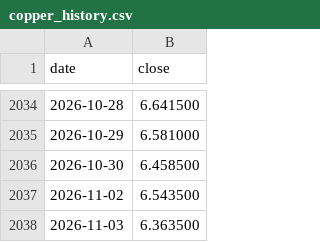
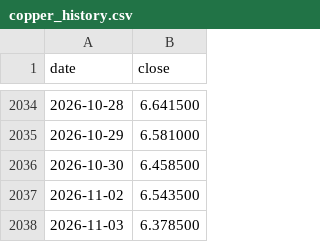
Before and after one commit to dusterjr/copper-scanner, a CSV file: data/copper_history.csv, drawn as a sheet; only a part is shown, gaps mark what is left out.

```diff
--- a/data/copper_history.csv
+++ b/data/copper_history.csv
@@ -2037,2 +2037,2 @@ date,close
 2026-11-02,6.543500
-2026-11-03,6.363500
+2026-11-03,6.378500
```
Also changed, not shown: data/log/KXCOPPERW-26NOV0617.csv, data/log/runs.csv, 2 other files.
